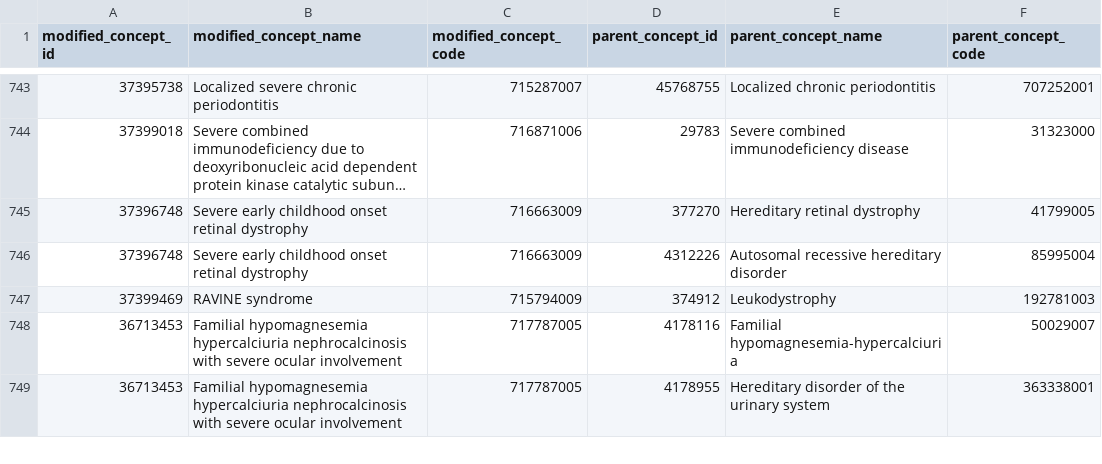
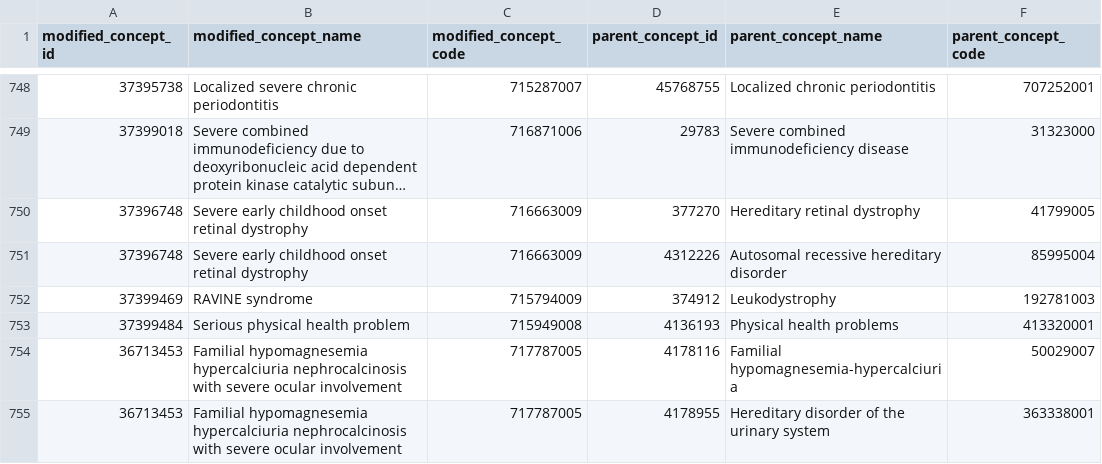
Before and after one commit to zietzm/modifiers-analysis, a TSV file: data/computed/parents_with_modified_children.tsv, drawn as a sheet; only a part is shown, gaps mark what is left out; long unchanged cells end in …; the diff covers the shown part only; the diff names each change by its address in the sheet, - before the commit and + after, or states it on an @@ line.

```diff
--- a/data/computed/parents_with_modified_children.tsv
+++ b/data/computed/parents_with_modified_children.tsv
+row 753: 37399484 | Serious physical health problem | 715949008 | 4136193 | Physical health problems | 413320001
```
Also changed, not shown: 5 added rows elsewhere in this file, data/computed/concepts_with_modifiers.tsv, data/computed/parents_synonyms.tsv, 3 other files.
